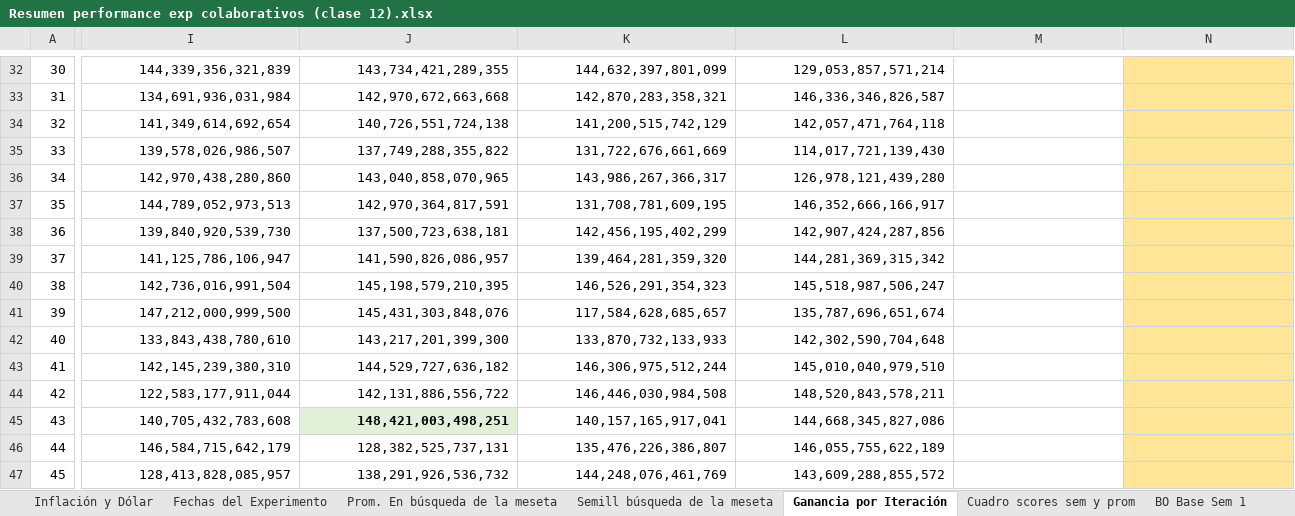
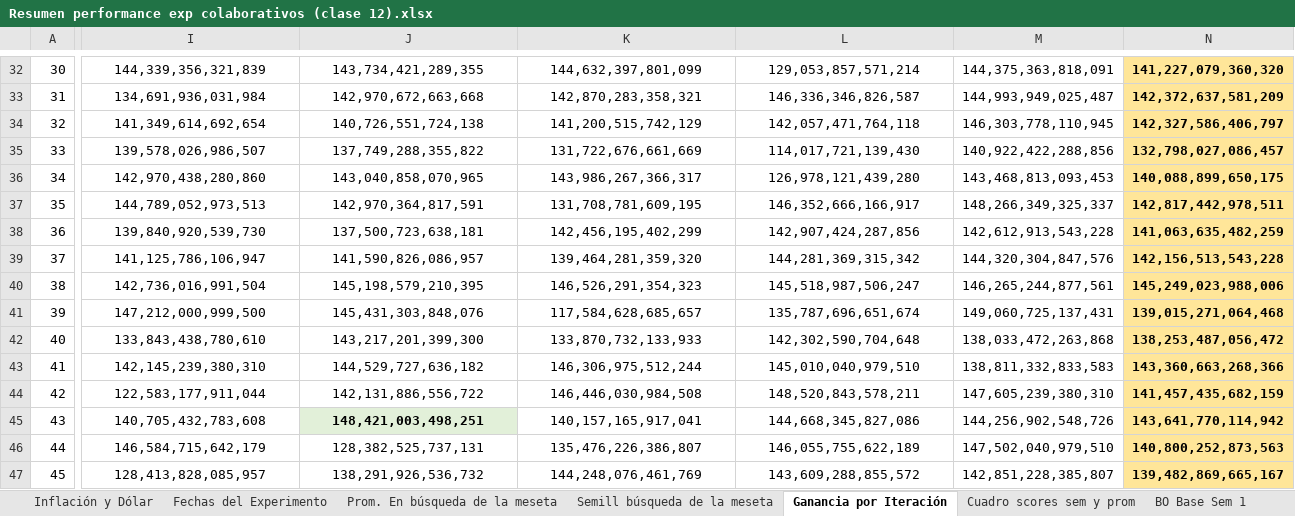
Before and after one commit to germanpestchanker/dmeyf2023, an Excel workbook: German/Clase 12/Resumen performance exp colaborativos (clase 12).xlsx, sheet Ganancia por Iteración, drawn as a sheet; only a part is shown, gaps mark what is left out; values as stored, in another font and other column widths than the file's, no borders; charts and pictures not drawn; the diff covers the shown part only; the diff names each change by its address in the sheet, - before the commit and + after, or states it on an @@ line.

```diff
--- a/German/Clase 12/Resumen performance exp colaborativos (clase 12).xlsx (sheet Ganancia por Iteración)
+++ b/German/Clase 12/Resumen performance exp colaborativos (clase 12).xlsx (sheet Ganancia por Iteración)
-I32:L47 alignment: right
+I32:L47 alignment: center
-M32: (empty)
+M32: 144,375,363,818,091
-N32: (empty)
+N32: 141,227,079,360,320
-M33: (empty)
+M33: 144,993,949,025,487
-N33: (empty)
+N33: 142,372,637,581,209
-M34: (empty)
+M34: 146,303,778,110,945
-N34: (empty)
+N34: 142,327,586,406,797
-M35: (empty)
+M35: 140,922,422,288,856
-N35: (empty)
+N35: 132,798,027,086,457
-M36: (empty)
+M36: 143,468,813,093,453
-N36: (empty)
+N36: 140,088,899,650,175
-M37: (empty)
+M37: 148,266,349,325,337
-N37: (empty)
+N37: 142,817,442,978,511
-M38: (empty)
+M38: 142,612,913,543,228
-N38: (empty)
+N38: 141,063,635,482,259
-M39: (empty)
+M39: 144,320,304,847,576
-N39: (empty)
+N39: 142,156,513,543,228
-M40: (empty)
+M40: 146,265,244,877,561
-N40: (empty)
+N40: 145,249,023,988,006
-M41: (empty)
+M41: 149,060,725,137,431
-N41: (empty)
+N41: 139,015,271,064,468
-M42: (empty)
+M42: 138,033,472,263,868
-N42: (empty)
+N42: 138,253,487,056,472
-M43: (empty)
+M43: 138,811,332,833,583
-N43: (empty)
+N43: 143,360,663,268,366
-M44: (empty)
+M44: 147,605,239,380,310
-N44: (empty)
+N44: 141,457,435,682,159
-M45: (empty)
+M45: 144,256,902,548,726
-N45: (empty)
+N45: 143,641,770,114,942
-M46: (empty)
+M46: 147,502,040,979,510
-N46: (empty)
+N46: 140,800,252,873,563
-M47: (empty)
+M47: 142,851,228,385,807
-N47: (empty)
+N47: 139,482,869,665,167
```
Also changed, not shown: 103 edited cells and cell formats elsewhere in this sheet, sheet BO Ajust Sem 5, sheet Inflación y Dólar, sheet Fechas del Experimento, charts or pictures, 1 other file.
